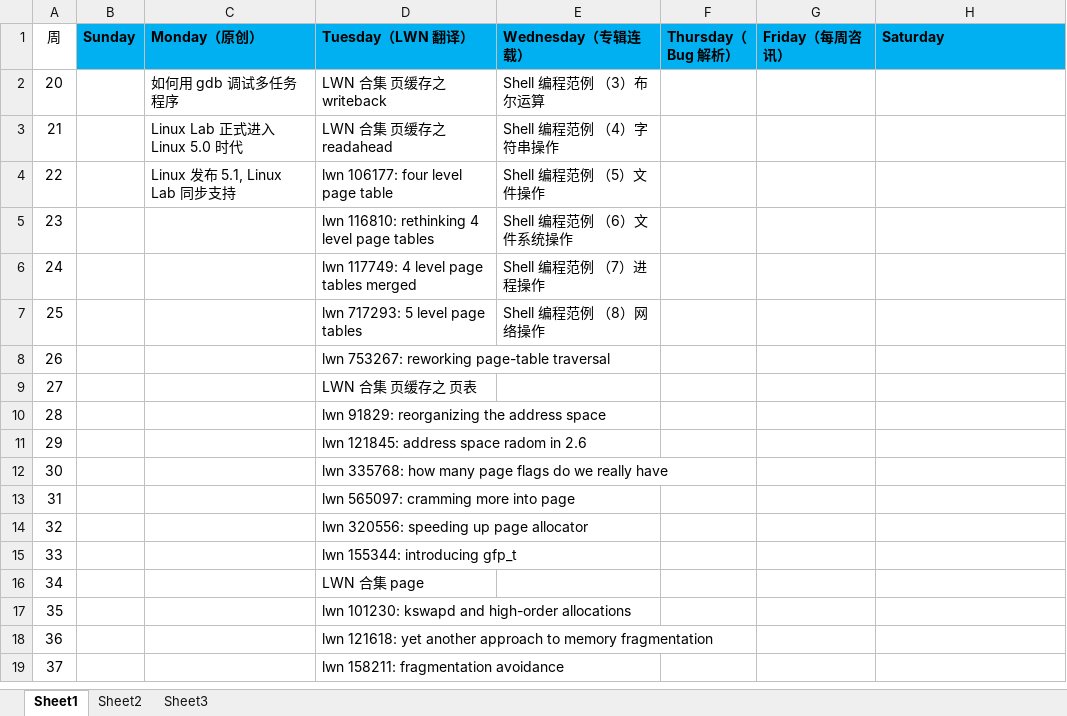
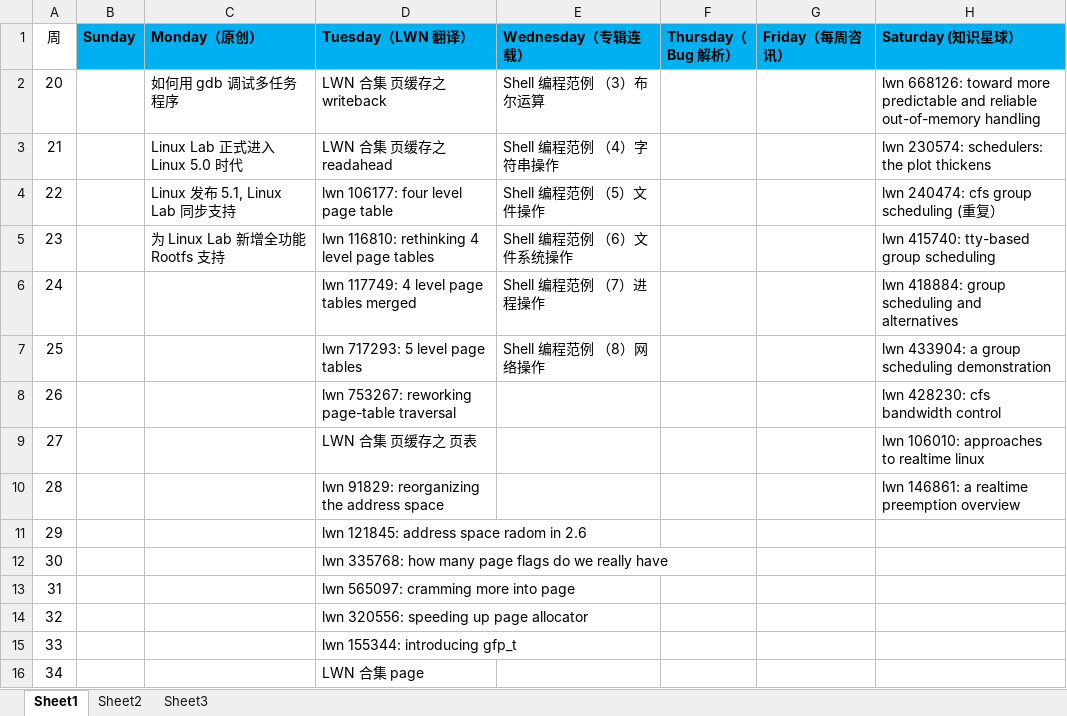
Before and after one commit to tinyclub/linux-lab, an Excel workbook: plan/plan_tracklist.xlsx, sheet Sheet1, drawn as a sheet; only a part is shown; the shorter side is filled out with more unchanged rows; values as stored, in another font and other column widths than the file's, no borders; the diff names each change by its address in the sheet, - before the commit and + after, or states it on an @@ line.

Commit message:
updated trackinglist

```diff
--- a/plan/plan_tracklist.xlsx (sheet Sheet1)
+++ b/plan/plan_tracklist.xlsx (sheet Sheet1)
-H1: Saturday
+H1: Saturday (知识星球）
-H2 (Saturday (知识星球）): (empty)
+H2 (Saturday (知识星球）): lwn 668126: toward more predictable and reliable out-of-memory handling
-H3 (Saturday (知识星球）): (empty)
+H3 (Saturday (知识星球）): lwn 230574: schedulers: the plot thickens
-H4 (Saturday (知识星球）): (empty)
+H4 (Saturday (知识星球）): lwn 240474: cfs group scheduling (重复）
-C5 (Monday（原创）): (empty)
+C5 (Monday（原创）): 为 Linux Lab 新增全功能 Rootfs 支持
-H5 (Saturday (知识星球）): (empty)
+H5 (Saturday (知识星球）): lwn 415740: tty-based group scheduling
-H6 (Saturday (知识星球）): (empty)
+H6 (Saturday (知识星球）): lwn 418884: group scheduling and alternatives
-H7 (Saturday (知识星球）): (empty)
+H7 (Saturday (知识星球）): lwn 433904: a group scheduling demonstration
-H8 (Saturday (知识星球）): (empty)
+H8 (Saturday (知识星球）): lwn 428230: cfs bandwidth control
-H9 (Saturday (知识星球）): (empty)
+H9 (Saturday (知识星球）): lwn 106010: approaches to realtime linux
-H10 (Saturday (知识星球）): (empty)
+H10 (Saturday (知识星球）): lwn 146861: a realtime preemption overview
```
